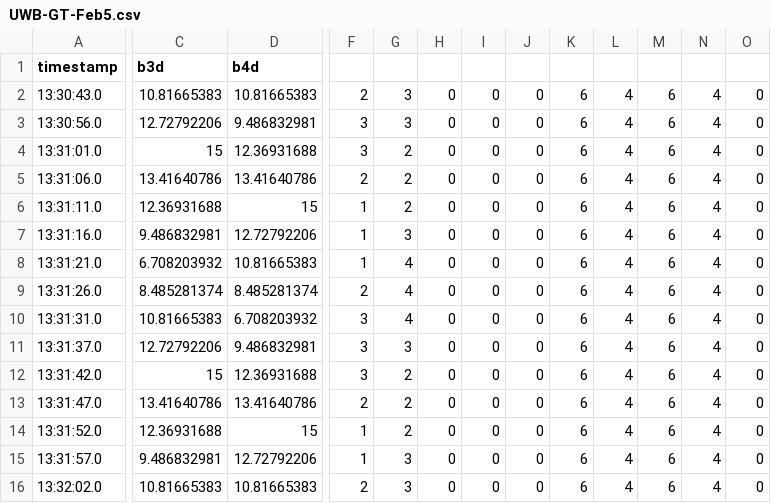
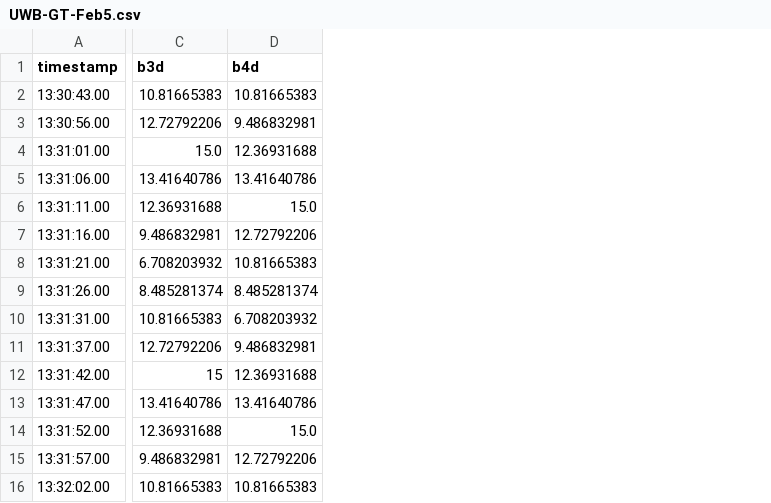
Before and after one commit to selmavangstein/bluetooth-tracking-ultimate, a CSV file: data/UWB-GT-Feb5.csv, drawn as a sheet; only a part is shown, gaps mark what is left out; removed rows and columns are numbered as before the commit, all else as after; the diff covers the shown part only; the diff names each change by its address in the sheet, - before the commit and + after, or states it on an @@ line.

```diff
--- a/data/UWB-GT-Feb5.csv
+++ b/data/UWB-GT-Feb5.csv
-column A (timestamp), rows 2-16: 13:30:43.0 | 13:30:56.0 | 13:31:01.0 | 13:31:06.0 | 13:31:11.0 | 13:31:16.0 | 13:31:21.0 | 13:31:26.0 | 13:31:31.0 | 13:31:37.0 | 13:31:42.0 | 13:31:47.0 | 13:31:52.0 | 13:31:57.0 | 13:32:02.0
+column A (timestamp), rows 2-16: 13:30:43.00 | 13:30:56.00 | 13:31:01.00 | 13:31:06.00 | 13:31:11.00 | 13:31:16.00 | 13:31:21.00 | 13:31:26.00 | 13:31:31.00 | 13:31:37.00 | 13:31:42.00 | 13:31:47.00 | 13:31:52.00 | 13:31:57.00 | 13:32:02.00
-column F, rows 2-16: 2 | 3 | 3 | 2 | 1 | 1 | 1 | 2 | 3 | 3 | 3 | 2 | 1 | 1 | 2
-column G, rows 2-16: 3 | 3 | 2 | 2 | 2 | 3 | 4 | 4 | 4 | 3 | 2 | 2 | 2 | 3 | 3
-column H, rows 2-16: all 0
-column I, rows 2-16: all 0
-column J, rows 2-16: all 0
-column K, rows 2-16: all 6
-column L, rows 2-16: all 4
-column M, rows 2-16: all 6
-column N, rows 2-16: all 4
-column O, rows 2-16: all 0
-C4 (b3d): 15
+C4 (b3d): 15.0
-D6 (b4d): 15
+D6 (b4d): 15.0
-D14 (b4d): 15
+D14 (b4d): 15.0
```
Also changed, not shown: 1 edited cell elsewhere in this file, merged_results.csv, 2 other files.
